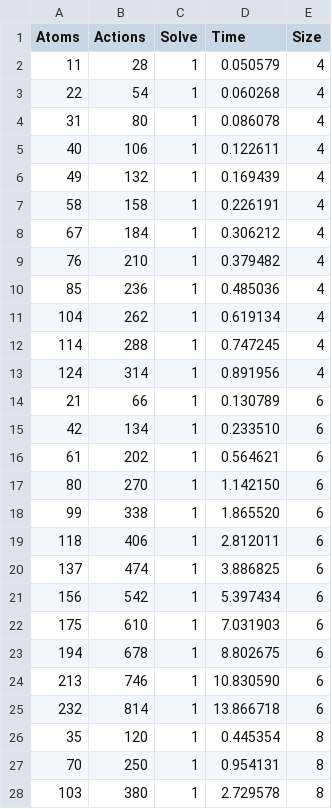
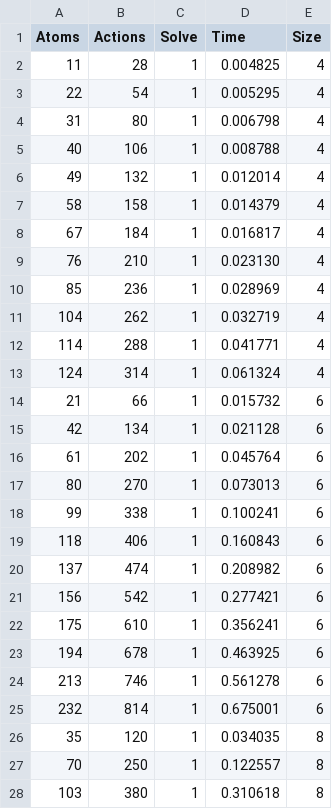
Before and after one commit to zbmsnj1/Planner-Carrier, a CSV file: Experiment/SAT/data/islands-1.csv, drawn as a sheet; only a part is shown; the diff covers the shown part only.

Commit message:
update time

```diff
--- a/Experiment/SAT/data/islands-1.csv
+++ b/Experiment/SAT/data/islands-1.csv
@@ -1,28 +1,28 @@
 Atoms,Actions,Solve,Time,Size
-11,28,1,0.050579,4
-22,54,1,0.060268,4
-31,80,1,0.086078,4
-40,106,1,0.122611,4
-49,132,1,0.169439,4
-58,158,1,0.226191,4
-67,184,1,0.306212,4
-76,210,1,0.379482,4
-85,236,1,0.485036,4
-104,262,1,0.619134,4
-114,288,1,0.747245,4
-124,314,1,0.891956,4
-21,66,1,0.130789,6
-42,134,1,0.233510,6
-61,202,1,0.564621,6
-80,270,1,1.142150,6
-99,338,1,1.865520,6
-118,406,1,2.812011,6
-137,474,1,3.886825,6
-156,542,1,5.397434,6
-175,610,1,7.031903,6
-194,678,1,8.802675,6
-213,746,1,10.830590,6
-232,814,1,13.866718,6
-35,120,1,0.445354,8
-70,250,1,0.954131,8
-103,380,1,2.729578,8
+11,28,1,0.004825,4
+22,54,1,0.005295,4
+31,80,1,0.006798,4
+40,106,1,0.008788,4
+49,132,1,0.012014,4
+58,158,1,0.014379,4
+67,184,1,0.016817,4
+76,210,1,0.023130,4
+85,236,1,0.028969,4
+104,262,1,0.032719,4
+114,288,1,0.041771,4
+124,314,1,0.061324,4
+21,66,1,0.015732,6
+42,134,1,0.021128,6
+61,202,1,0.045764,6
+80,270,1,0.073013,6
+99,338,1,0.100241,6
+118,406,1,0.160843,6
+137,474,1,0.208982,6
+156,542,1,0.277421,6
+175,610,1,0.356241,6
+194,678,1,0.463925,6
+213,746,1,0.561278,6
+232,814,1,0.675001,6
+35,120,1,0.034035,8
+70,250,1,0.122557,8
+103,380,1,0.310618,8
```
Also changed, not shown: 3 edited cells elsewhere in this file, Experiment/SAT/data/faults-1.csv, 8 other files.
